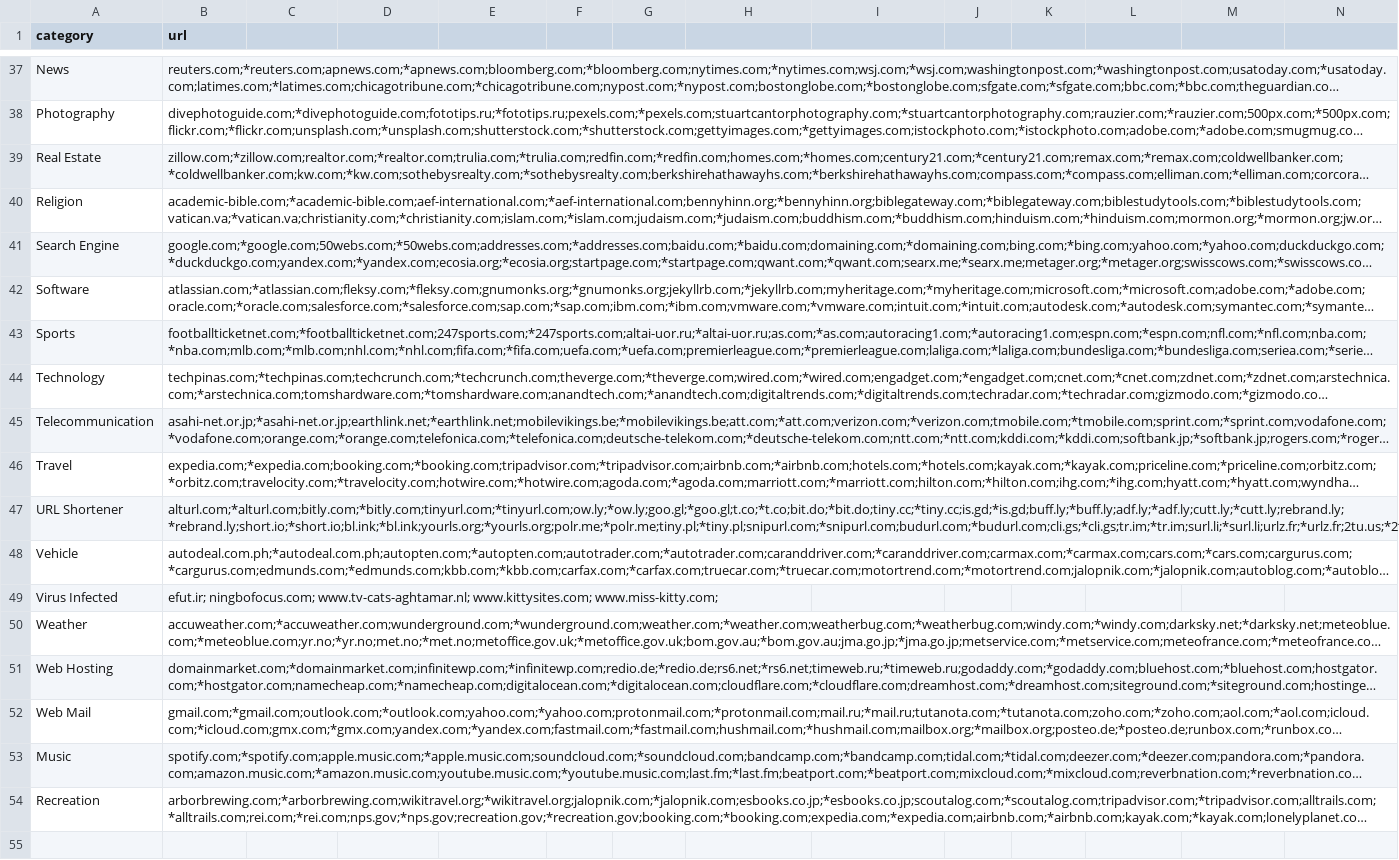
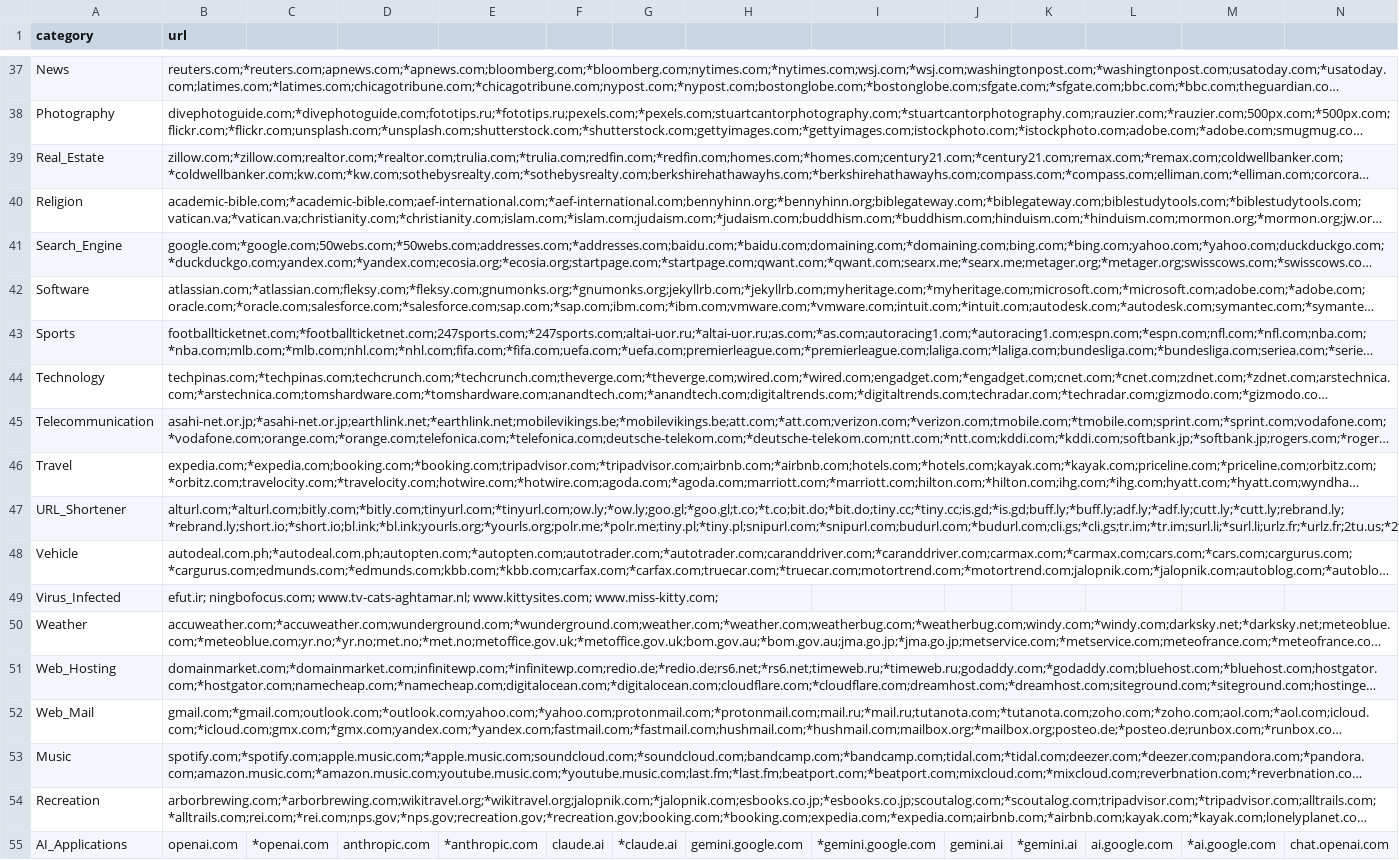
Before and after one commit to CrowdStrike/foundry-sample-category-blocking, a CSV file: functions/urlblock/output.csv, drawn as a sheet; only a part is shown, gaps mark what is left out; long unchanged cells end in …; rows hold the shown columns only; the diff covers the shown part only; the diff names each change by its address in the sheet, - before the commit and + after, or states it on an @@ line.

Commit message:
Added AI Application data

```diff
--- a/functions/urlblock/output.csv
+++ b/functions/urlblock/output.csv
-A39 (category): Real Estate
+A39 (category): Real_Estate
-A41 (category): Search Engine
+A41 (category): Search_Engine
-A47 (category): URL Shortener
+A47 (category): URL_Shortener
-A49 (category): Virus Infected
+A49 (category): Virus_Infected
-A51 (category): Web Hosting
+A51 (category): Web_Hosting
-A52 (category): Web Mail
+A52 (category): Web_Mail
+row 55: AI_Applications | openai.com | *openai.com | anthropic.com | *anthropic.com | claude.ai | *claude.ai | gemini.google.com | *gemini.google.com | gemini.ai | *gemini.ai | ai.google.com | *ai.google.com | chat.openai.com
```
Also changed, not shown: 11 edited cells elsewhere in this file.
